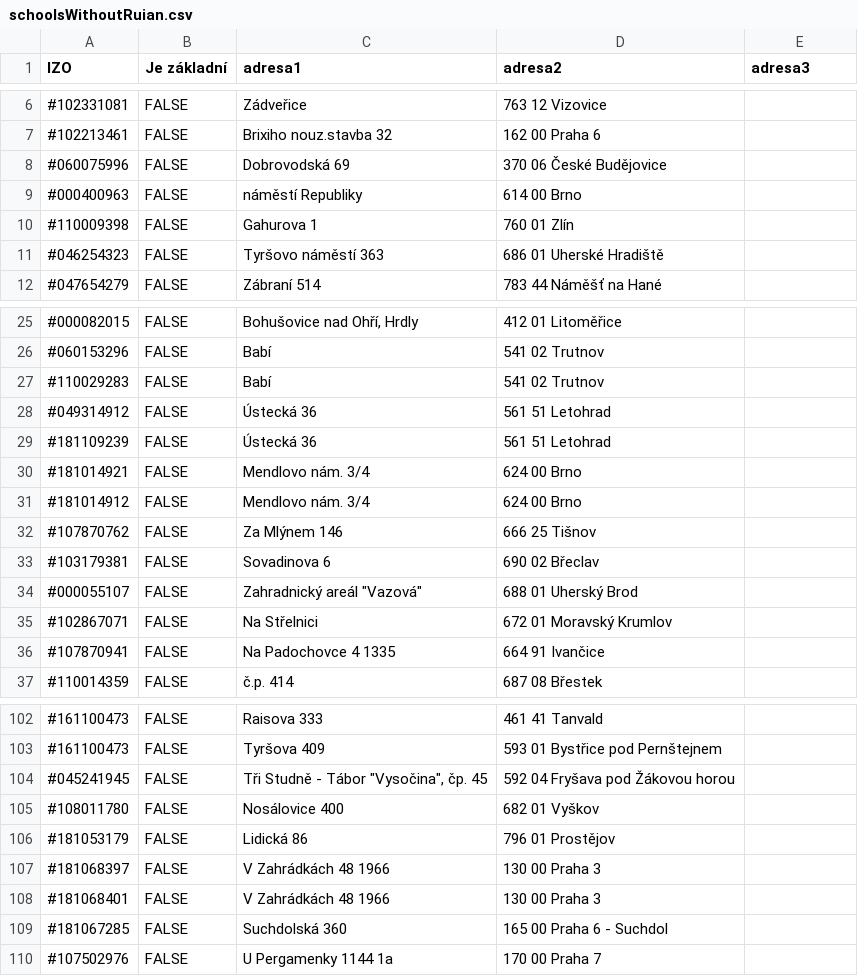
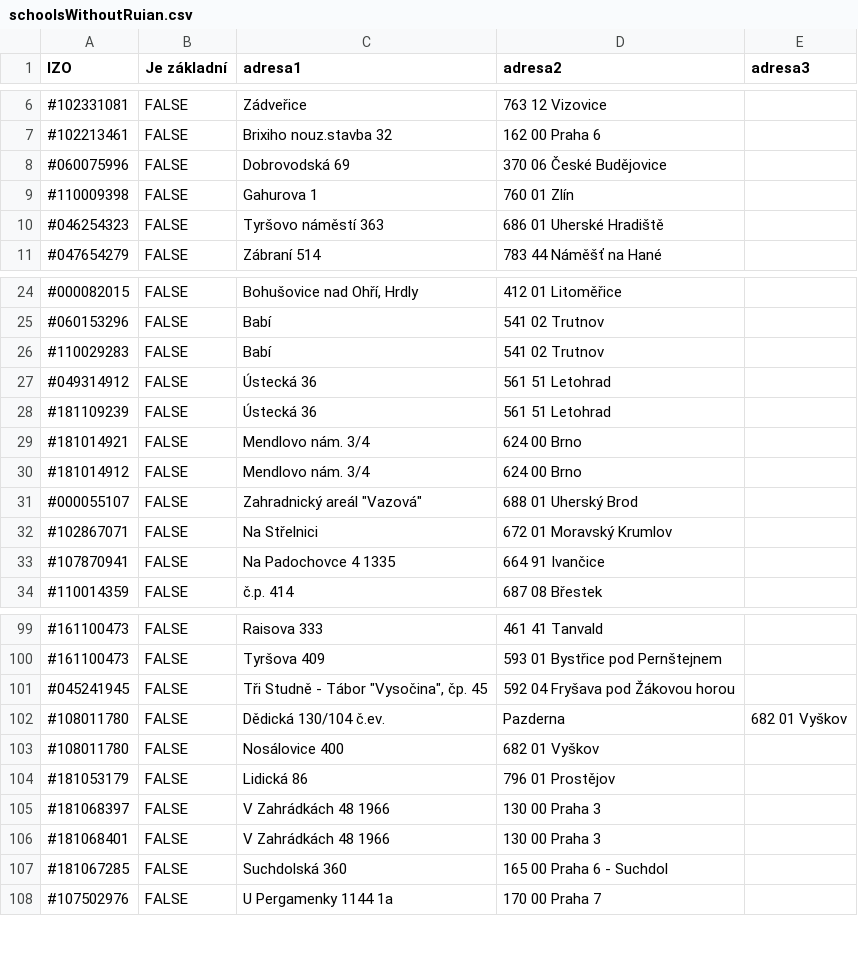
Before and after one commit to maral/text-to-map, a CSV file: schoolsWithoutRuian.csv, drawn as a sheet; only a part is shown, gaps mark what is left out; removed rows and columns are numbered as before the commit, all else as after; the diff names each change by its address in the sheet, - before the commit and + after, or states it on an @@ line.

```diff
--- a/schoolsWithoutRuian.csv
+++ b/schoolsWithoutRuian.csv
-row 9: #000400963 | FALSE | náměstí Republiky | 614 00 Brno
-row 32: #107870762 | FALSE | Za Mlýnem 146 | 666 25 Tišnov
-row 33: #103179381 | FALSE | Sovadinova 6 | 690 02 Břeclav
+row 102: #108011780 | FALSE | Dědická 130/104 č.ev. | Pazderna | 682 01 Vyškov
```
Also changed, not shown: 43 other files.
